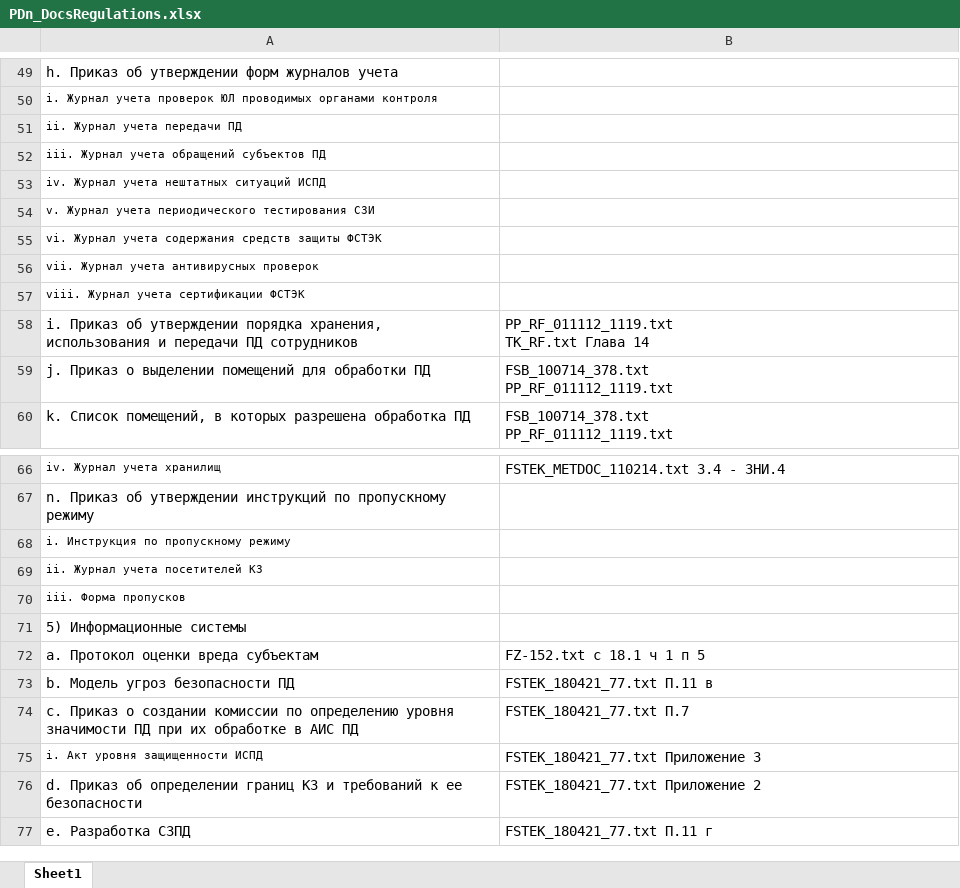
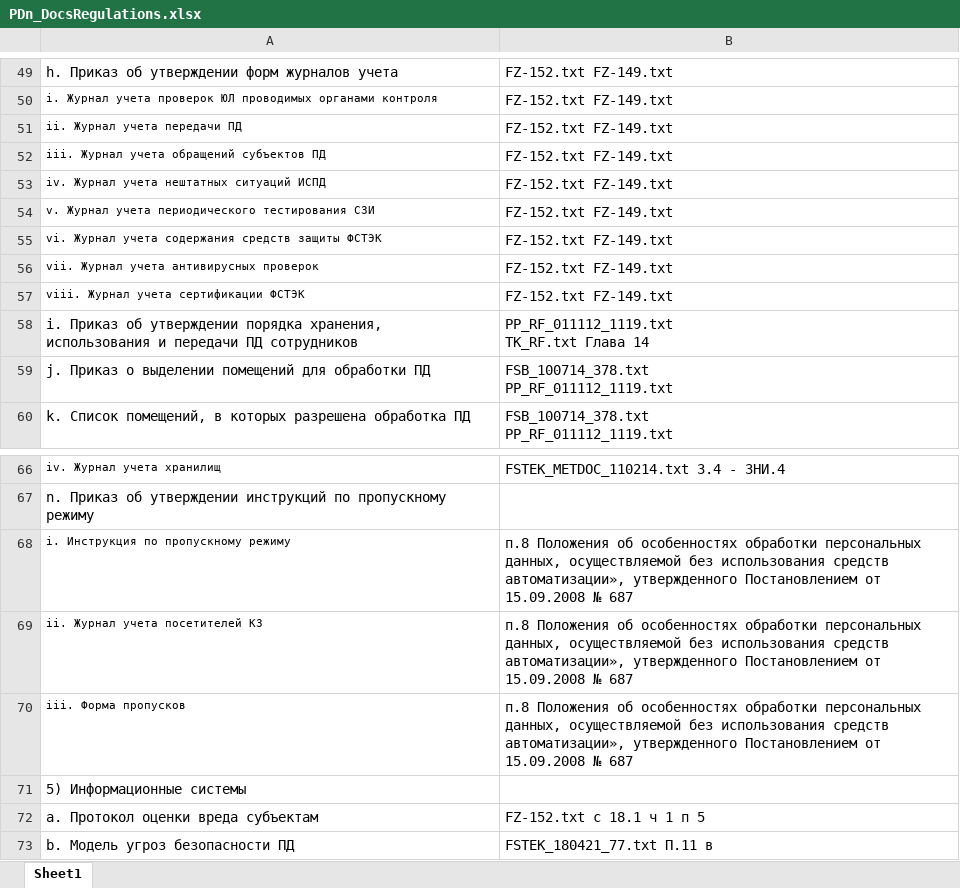
Before and after one commit to cptsorvigolova/InfoSec_Labs, an Excel workbook: PDn/PDn_DocsRegulations.xlsx, sheet Sheet1, drawn as a sheet; only a part is shown, gaps mark what is left out; the shorter side is filled out with more unchanged rows; values as stored, in another font and other column widths than the file's, no borders; the diff covers the shown part only; the diff names each change by its address in the sheet, - before the commit and + after, or states it on an @@ line.

```diff
--- a/PDn/PDn_DocsRegulations.xlsx (sheet Sheet1)
+++ b/PDn/PDn_DocsRegulations.xlsx (sheet Sheet1)
-B49:B57: (empty)
+B49:B57: FZ-152.txt FZ-149.txt
-B68:B70: (empty)
+B68:B70: п.8 Положения об особенностях обработки персональных данных, осуществляемой без использования средств автоматизации», утвержденного Постановлением от 15.09.2008 № 687
```
Also changed, not shown: 21 edited cells elsewhere in this sheet, 1 other file.
